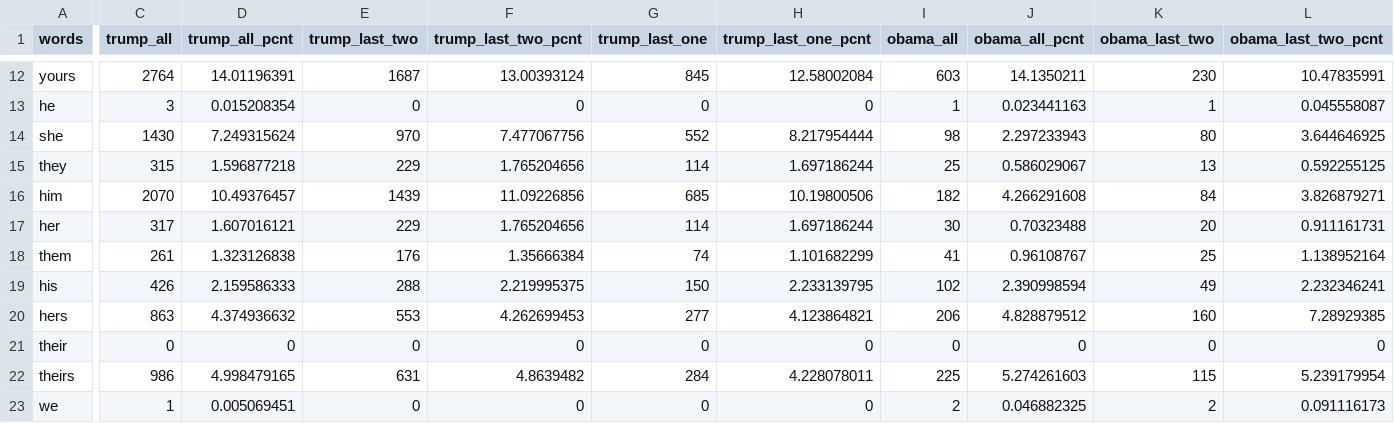
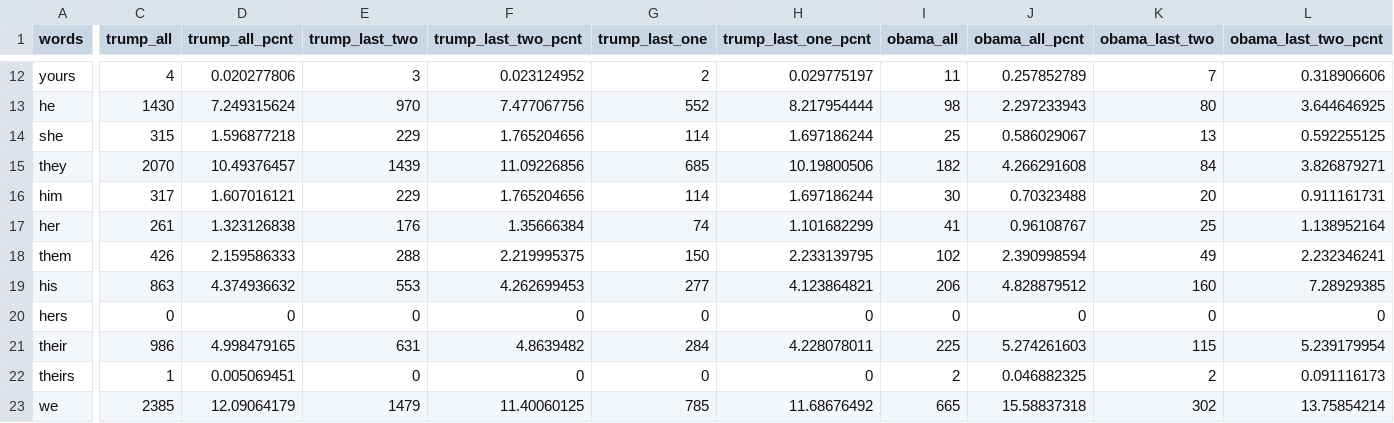
Before and after one commit to clairesay/DECO3100_A3_csay9246, a CSV file: public/data/pronoun.csv, drawn as a sheet; only a part is shown, gaps mark what is left out; removed rows and columns are numbered as before the commit, all else as after; rows hold the shown columns only; the diff covers the shown part only; the diff names each change by its address in the sheet, - before the commit and + after, or states it on an @@ line.

```diff
--- a/public/data/pronoun.csv
+++ b/public/data/pronoun.csv
-C12 (trump_all): 2764
+C12 (trump_all): 4
-D12 (trump_all_pcnt): 14.01196391
+D12 (trump_all_pcnt): 0.020277806
-E12 (trump_last_two): 1687
+E12 (trump_last_two): 3
-F12 (trump_last_two_pcnt): 13.00393124
+F12 (trump_last_two_pcnt): 0.023124952
-G12 (trump_last_one): 845
+G12 (trump_last_one): 2
-H12 (trump_last_one_pcnt): 12.58002084
+H12 (trump_last_one_pcnt): 0.029775197
-I12 (obama_all): 603
+I12 (obama_all): 11
-J12 (obama_all_pcnt): 14.1350211
+J12 (obama_all_pcnt): 0.257852789
-K12 (obama_last_two): 230
+K12 (obama_last_two): 7
-L12 (obama_last_two_pcnt): 10.47835991
+L12 (obama_last_two_pcnt): 0.318906606
-row 13: he | 3 | 0.015208354 | 0 | 0 | 0 | 0 | 1 | 0.023441163 | 1 | 0.045558087
-A13 (words): she
+A13 (words): he
-A14 (words): they
+A14 (words): she
-A15 (words): him
+A15 (words): they
-A16 (words): her
+A16 (words): him
-A17 (words): them
+A17 (words): her
-A18 (words): his
+A18 (words): them
-A19 (words): hers
+A19 (words): his
-A20 (words): their
+A20 (words): hers
-A21 (words): theirs
+A21 (words): their
-A22 (words): we
+A22 (words): theirs
+row 23: we | 2385 | 12.09064179 | 1479 | 11.40060125 | 785 | 11.68676492 | 665 | 15.58837318 | 302 | 13.75854214
```
Also changed, not shown: 93 edited cells elsewhere in this file, 2 other files.
